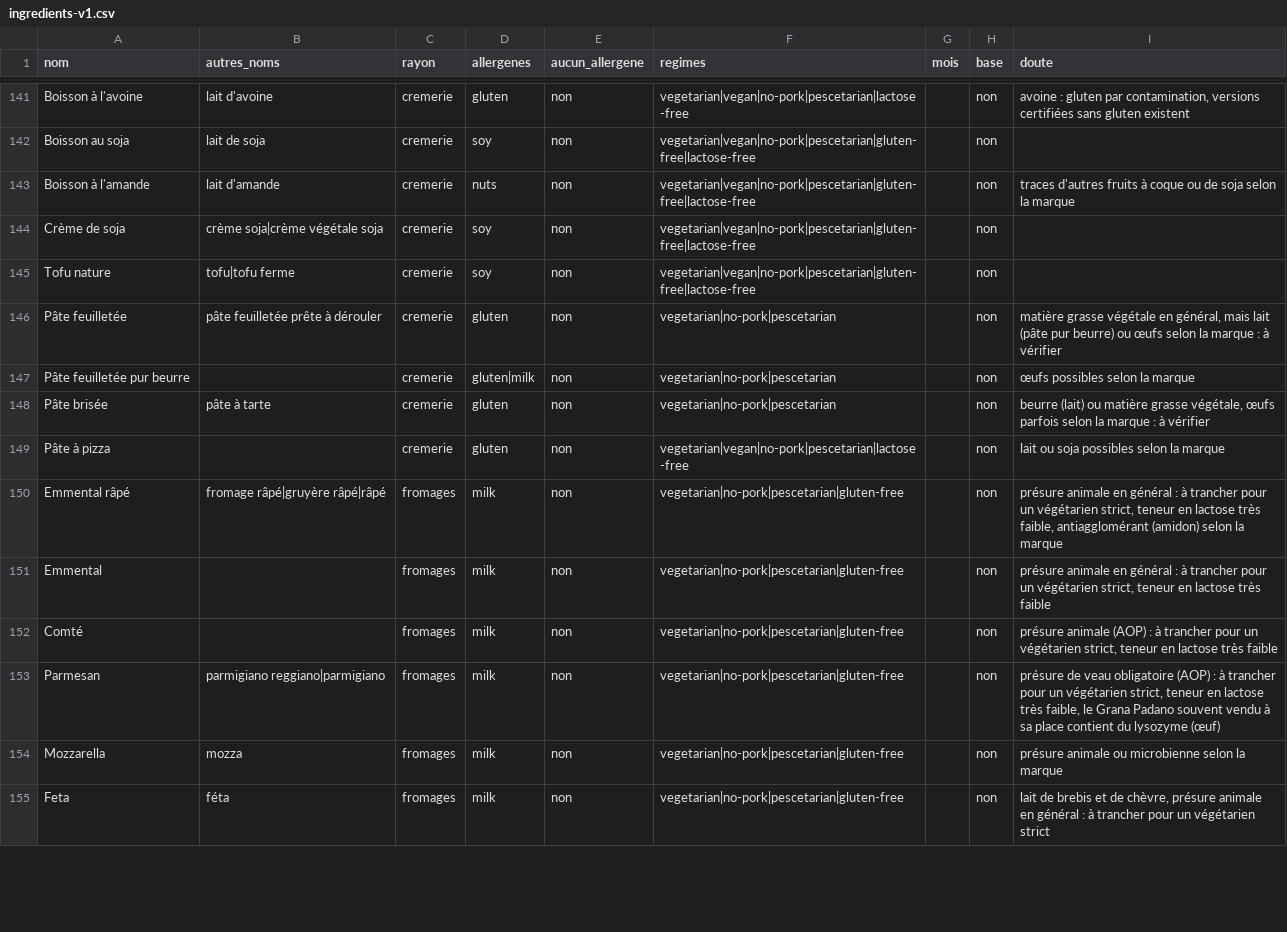
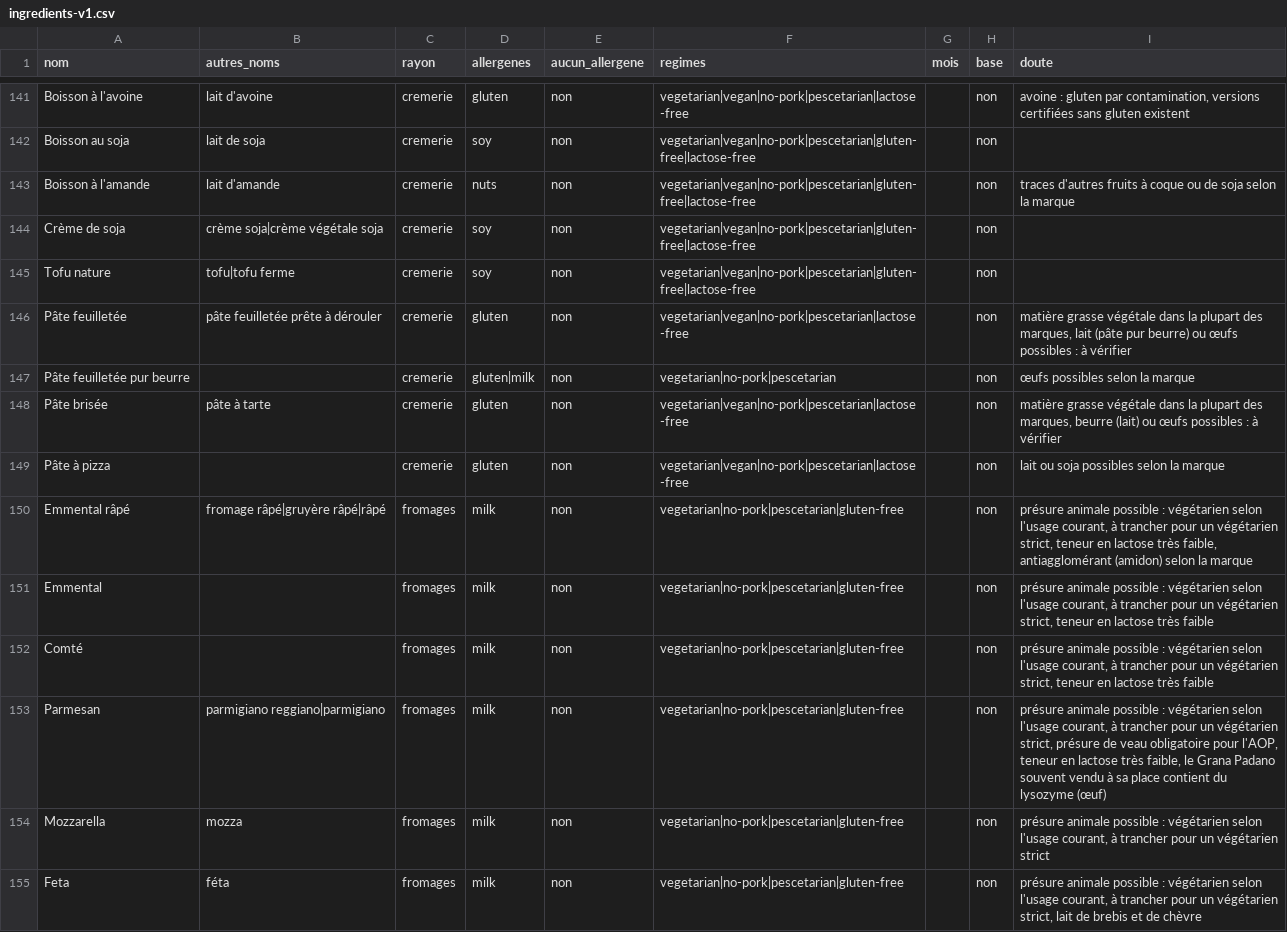
Before and after one commit to LabsFood/LF-BackEnd, a CSV file: apps/prisma/data/ingredients-v1.csv, drawn as a sheet; only a part is shown, gaps mark what is left out; the diff covers the shown part only.

```diff
--- a/apps/prisma/data/ingredients-v1.csv
+++ b/apps/prisma/data/ingredients-v1.csv
@@ -145,11 +145,11 @@ Crème de soja;crème soja|crème végétale soja;cremerie;soy;non;vegetarian|ve
 Tofu nature;tofu|tofu ferme;cremerie;soy;non;vegetarian|vegan|no-pork|pescetarian|gluten-free|lactose-free;;non;
-Pâte feuilletée;pâte feuilletée prête à dérouler;cremerie;gluten;non;vegetarian|no-pork|pescetarian;;non;matière grasse végétale en général, mais lait (pâte pur beurre) ou œufs selon la marque : à vérifier
+Pâte feuilletée;pâte feuilletée prête à dérouler;cremerie;gluten;non;vegetarian|vegan|no-pork|pescetarian|lactose-free;;non;matière grasse végétale dans la plupart des marques, lait (pâte pur beurre) ou œufs possibles : à vérifier
 Pâte feuilletée pur beurre;;cremerie;gluten|milk;non;vegetarian|no-pork|pescetarian;;non;œufs possibles selon la marque
-Pâte brisée;pâte à tarte;cremerie;gluten;non;vegetarian|no-pork|pescetarian;;non;beurre (lait) ou matière grasse végétale, œufs parfois selon la marque : à vérifier
+Pâte brisée;pâte à tarte;cremerie;gluten;non;vegetarian|vegan|no-pork|pescetarian|lactose-free;;non;matière grasse végétale dans la plupart des marques, beurre (lait) ou œufs possibles : à vérifier
 Pâte à pizza;;cremerie;gluten;non;vegetarian|vegan|no-pork|pescetarian|lactose-free;;non;lait ou soja possibles selon la marque
-Emmental râpé;fromage râpé|gruyère râpé|râpé;fromages;milk;non;vegetarian|no-pork|pescetarian|gluten-free;;non;présure animale en général : à trancher pour un végétarien strict, teneur en lactose très faible, antiagglomérant (amidon) selon la marque
-Emmental;;fromages;milk;non;vegetarian|no-pork|pescetarian|gluten-free;;non;présure animale en général : à trancher pour un végétarien strict, teneur en lactose très faible
-Comté;;fromages;milk;non;vegetarian|no-pork|pescetarian|gluten-free;;non;présure animale (AOP) : à trancher pour un végétarien strict, teneur en lactose très faible
-Parmesan;parmigiano reggiano|parmigiano;fromages;milk;non;vegetarian|no-pork|pescetarian|gluten-free;;non;présure de veau obligatoire (AOP) : à trancher pour un végétarien strict, teneur en lactose très faible, le Grana Padano souvent vendu à sa place contient du lysozyme (œuf)
-Mozzarella;mozza;fromages;milk;non;vegetarian|no-pork|pescetarian|gluten-free;;non;présure animale ou microbienne selon la marque
-Feta;féta;fromages;milk;non;vegetarian|no-pork|pescetarian|gluten-free;;non;lait de brebis et de chèvre, présure animale en général : à trancher pour un végétarien strict
+Emmental râpé;fromage râpé|gruyère râpé|râpé;fromages;milk;non;vegetarian|no-pork|pescetarian|gluten-free;;non;présure animale possible : végétarien selon l'usage courant, à trancher pour un végétarien strict, teneur en lactose très faible, antiagglomérant (amidon) selon la marque
+Emmental;;fromages;milk;non;vegetarian|no-pork|pescetarian|gluten-free;;non;présure animale possible : végétarien selon l'usage courant, à trancher pour un végétarien strict, teneur en lactose très faible
+Comté;;fromages;milk;non;vegetarian|no-pork|pescetarian|gluten-free;;non;présure animale possible : végétarien selon l'usage courant, à trancher pour un végétarien strict, teneur en lactose très faible
+Parmesan;parmigiano reggiano|parmigiano;fromages;milk;non;vegetarian|no-pork|pescetarian|gluten-free;;non;présure animale possible : végétarien selon l'usage courant, à trancher pour un végétarien strict, présure de veau obligatoire pour l'AOP, teneur en lactose très faible, le Grana Padano souvent vendu à sa place contient du lysozyme (œuf)
+Mozzarella;mozza;fromages;milk;non;vegetarian|no-pork|pescetarian|gluten-free;;non;présure animale possible : végétarien selon l'usage courant, à trancher pour un végétarien strict
+Feta;féta;fromages;milk;non;vegetarian|no-pork|pescetarian|gluten-free;;non;présure animale possible : végétarien selon l'usage courant, à trancher pour un végétarien strict, lait de brebis et de chèvre
```
Also changed, not shown: 60 edited cells elsewhere in this file, 1 other file.
